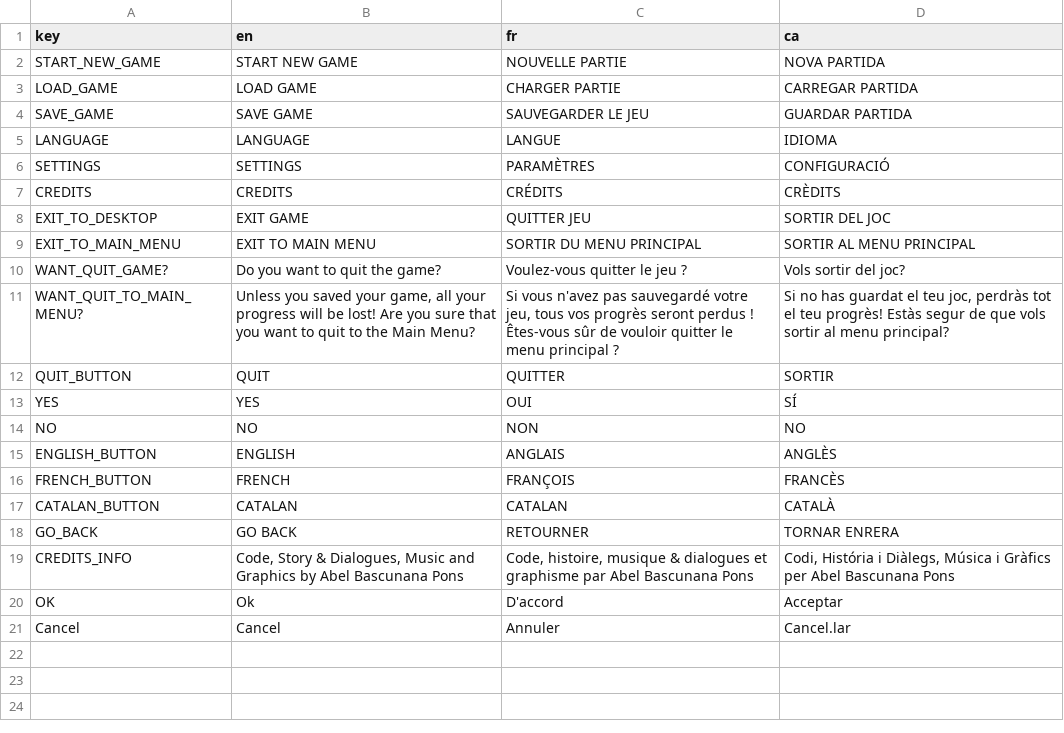
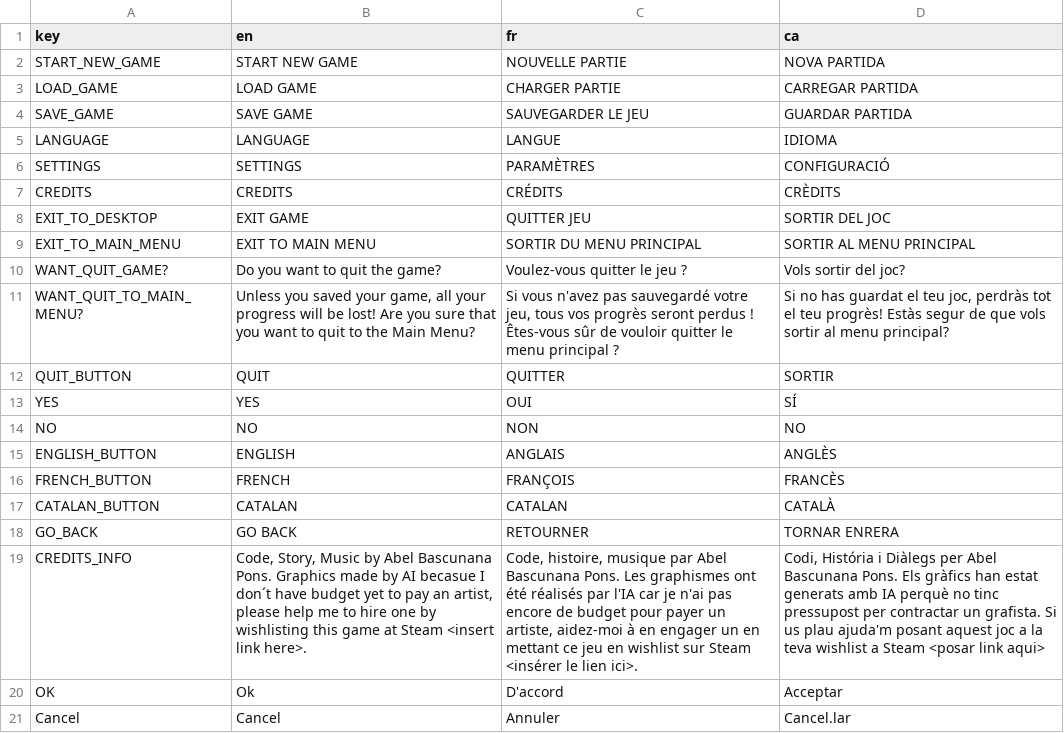
Before and after one commit to abelbascu/visual-novel-the-complex-man, a CSV file: Translations/MenuUITranslations - Sheet1.csv (was Translations/MenuUITranslations - Sheet1 (1).csv), drawn as a sheet; the diff names each change by its address in the sheet, - before the commit and + after, or states it on an @@ line.

```diff
--- a/Translations/MenuUITranslations - Sheet1 (1).csv
+++ b/Translations/MenuUITranslations - Sheet1.csv
-B19 (en): Code, Story & Dialogues, Music and Graphics by Abel Bascunana Pons
+B19 (en): Code, Story, Music by Abel Bascunana Pons. Graphics made by AI becasue I don´t have budget yet to pay an artist, please help me to hire one by wishlisting this game at Steam <insert link here>.
-C19 (fr): …histoire, musique & dialogues et graphisme par Abel Bascunana Pons
+C19 (fr): …histoire, musique par Abel Bascunana Pons. Les graphismes ont été réalisés par l'IA car je n'ai pas encore de budget pour payer un artiste, aidez-moi à en engager un en mettant ce jeu en wishlist sur Steam <insérer le lien ici>.
-D19 (ca): …História i Diàlegs, Música i Gràfics per Abel Bascunana Pons
+D19 (ca): …História i Diàlegs per Abel Bascunana Pons. Els gràfics han estat generats amb IA perquè no tinc pressupost per contractar un grafista. Si us plau ajuda'm posant aquest joc a la teva wishlist a Steam <posar link aqui>
```
Also changed, not shown: 6 other files.
